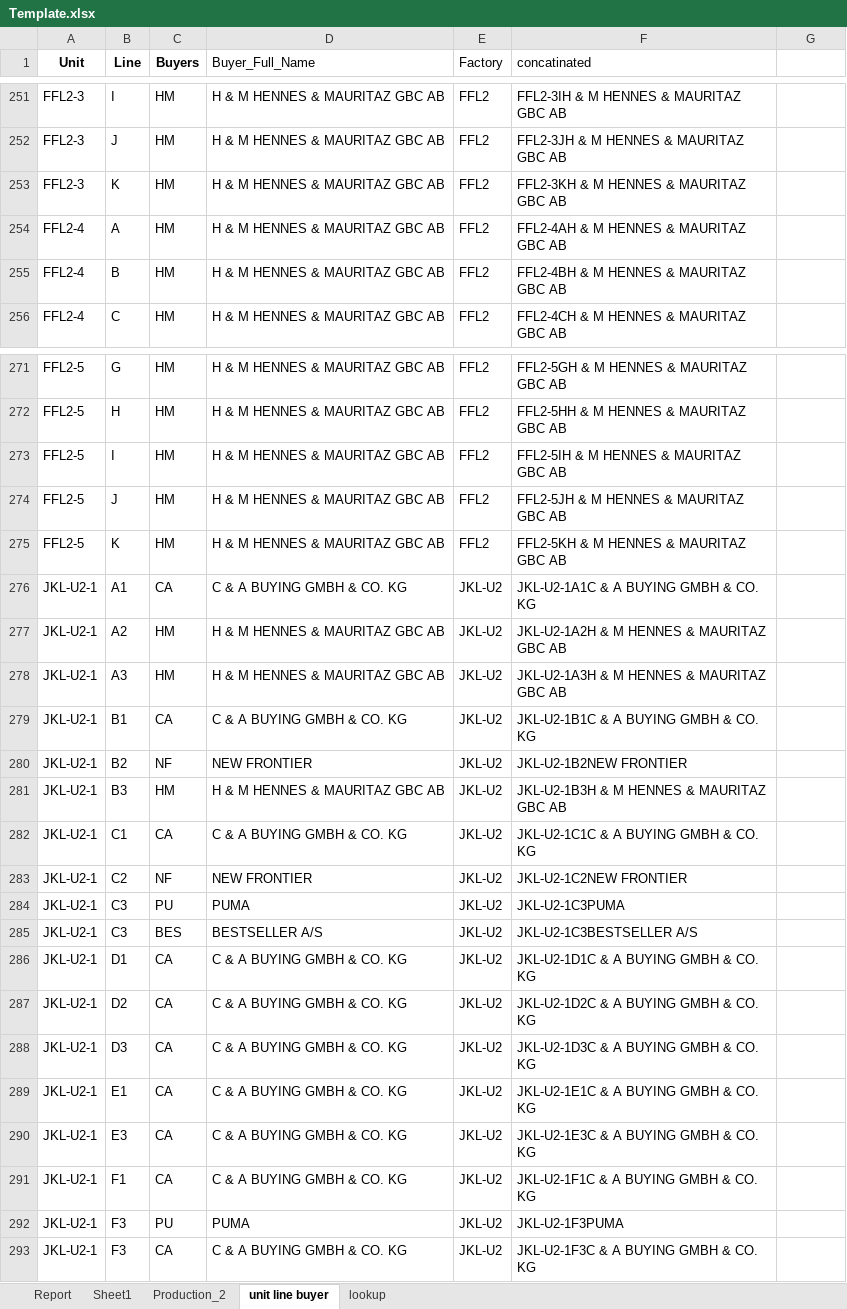
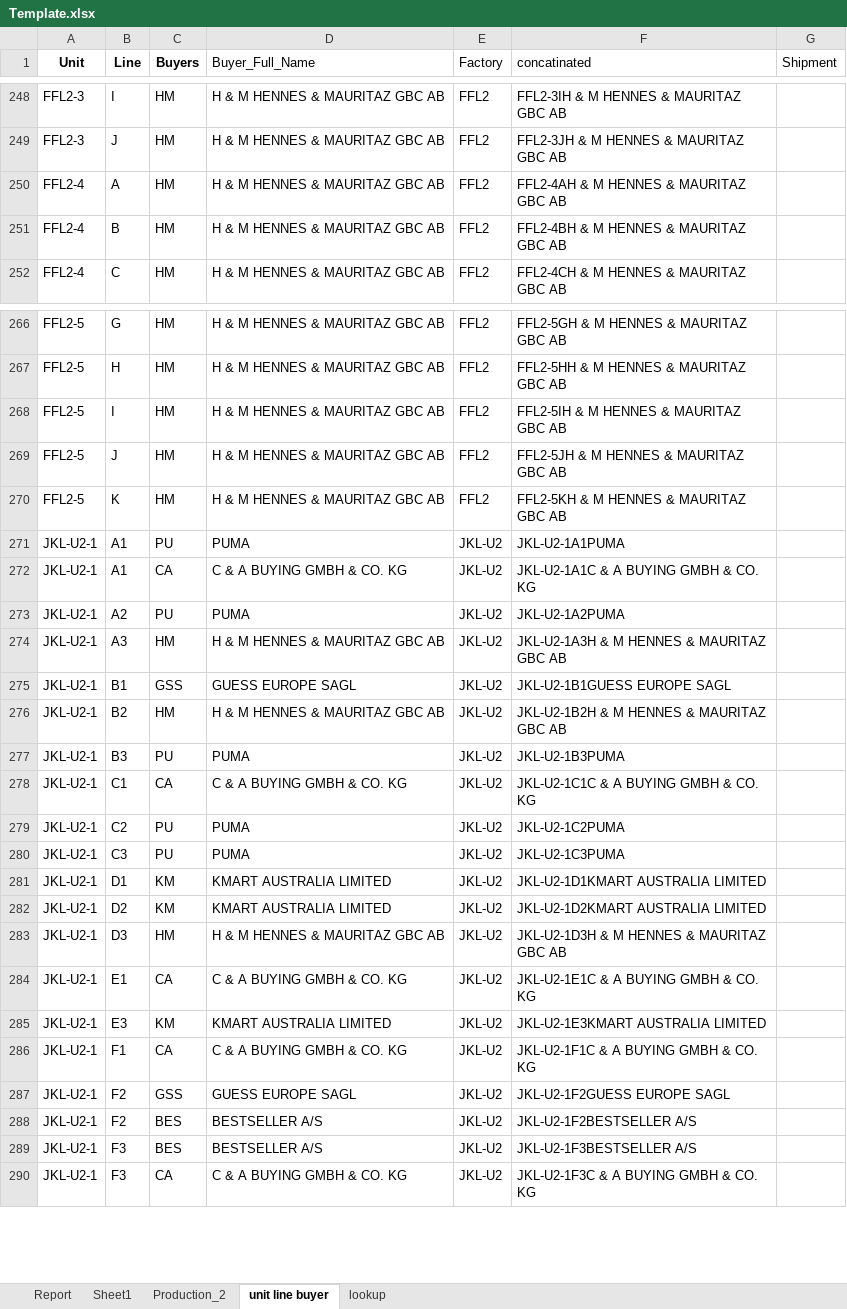
Before and after one commit to mahfuz-31/Buyer-wise-running-sewing-line, an Excel workbook: Template.xlsx, sheet unit line buyer, drawn as a sheet; only a part is shown, gaps mark what is left out; values as stored, in another font and other column widths than the file's, no borders; table styles not drawn; removed rows and columns are numbered as before the commit, all else as after; the diff covers the shown part only; the diff names each change by its address in the sheet, - before the commit and + after, or states it on an @@ line.

Commit message:
template file updated

```diff
--- a/Template.xlsx (sheet unit line buyer)
+++ b/Template.xlsx (sheet unit line buyer)
-G1: (empty)
+G1: Shipment
-row 253: FFL2-3 | K | HM | H & M HENNES & MAURITAZ GBC AB | FFL2 | FFL2-3KH & M HENNES & MAURITAZ GBC AB
+row 271: JKL-U2-1 | A1 | PU | PUMA | JKL-U2 | JKL-U2-1A1PUMA
-C273 (Buyers): HM
+C273 (Buyers): PU
-D273 (Buyer_Full_Name): H & M HENNES & MAURITAZ GBC AB
+D273 (Buyer_Full_Name): PUMA
-F273 (concatinated): JKL-U2-1A2H & M HENNES & MAURITAZ GBC AB
+F273 (concatinated): JKL-U2-1A2PUMA
-C275 (Buyers): CA
+C275 (Buyers): GSS
-D275 (Buyer_Full_Name): C & A BUYING GMBH & CO. KG
+D275 (Buyer_Full_Name): GUESS EUROPE SAGL
-F275 (concatinated): JKL-U2-1B1C & A BUYING GMBH & CO. KG
+F275 (concatinated): JKL-U2-1B1GUESS EUROPE SAGL
-row 280: JKL-U2-1 | B2 | NF | NEW FRONTIER | JKL-U2 | JKL-U2-1B2NEW FRONTIER
-B276 (Line): B3
+B276 (Line): B2
-F276 (concatinated): JKL-U2-1B3H & M HENNES & MAURITAZ GBC AB
+F276 (concatinated): JKL-U2-1B2H & M HENNES & MAURITAZ GBC AB
+row 277: JKL-U2-1 | B3 | PU | PUMA | JKL-U2 | JKL-U2-1B3PUMA
-C279 (Buyers): NF
+C279 (Buyers): PU
-D279 (Buyer_Full_Name): NEW FRONTIER
+D279 (Buyer_Full_Name): PUMA
-F279 (concatinated): JKL-U2-1C2NEW FRONTIER
+F279 (concatinated): JKL-U2-1C2PUMA
-row 285: JKL-U2-1 | C3 | BES | BESTSELLER A/S | JKL-U2 | JKL-U2-1C3BESTSELLER A/S
-C281:C282 (Buyers): CA
+C281:C282 (Buyers): KM
-D281:D282 (Buyer_Full_Name): C & A BUYING GMBH & CO. KG
+D281:D282 (Buyer_Full_Name): KMART AUSTRALIA LIMITED
-F281 (concatinated): JKL-U2-1D1C & A BUYING GMBH & CO. KG
+F281 (concatinated): JKL-U2-1D1KMART AUSTRALIA LIMITED
-F282 (concatinated): JKL-U2-1D2C & A BUYING GMBH & CO. KG
+F282 (concatinated): JKL-U2-1D2KMART AUSTRALIA LIMITED
-C283 (Buyers): CA
+C283 (Buyers): HM
-D283 (Buyer_Full_Name): C & A BUYING GMBH & CO. KG
+D283 (Buyer_Full_Name): H & M HENNES & MAURITAZ GBC AB
-F283 (concatinated): JKL-U2-1D3C & A BUYING GMBH & CO. KG
+F283 (concatinated): JKL-U2-1D3H & M HENNES & MAURITAZ GBC AB
-C285 (Buyers): CA
+C285 (Buyers): KM
-D285 (Buyer_Full_Name): C & A BUYING GMBH & CO. KG
+D285 (Buyer_Full_Name): KMART AUSTRALIA LIMITED
-F285 (concatinated): JKL-U2-1E3C & A BUYING GMBH & CO. KG
+F285 (concatinated): JKL-U2-1E3KMART AUSTRALIA LIMITED
+row 287: JKL-U2-1 | F2 | GSS | GUESS EUROPE SAGL | JKL-U2 | JKL-U2-1F2GUESS EUROPE SAGL
+row 288: JKL-U2-1 | F2 | BES | BESTSELLER A/S | JKL-U2 | JKL-U2-1F2BESTSELLER A/S
-C289 (Buyers): PU
+C289 (Buyers): BES
-D289 (Buyer_Full_Name): PUMA
+D289 (Buyer_Full_Name): BESTSELLER A/S
-F289 (concatinated): JKL-U2-1F3PUMA
+F289 (concatinated): JKL-U2-1F3BESTSELLER A/S
```
Also changed, not shown: 168 added rows, 48 removed rows and 405 edited cells elsewhere in this sheet, sheet Sheet1, sheet Production_2, sheet Report, formulas that keep their value, output.xlsx, 3 other files.
